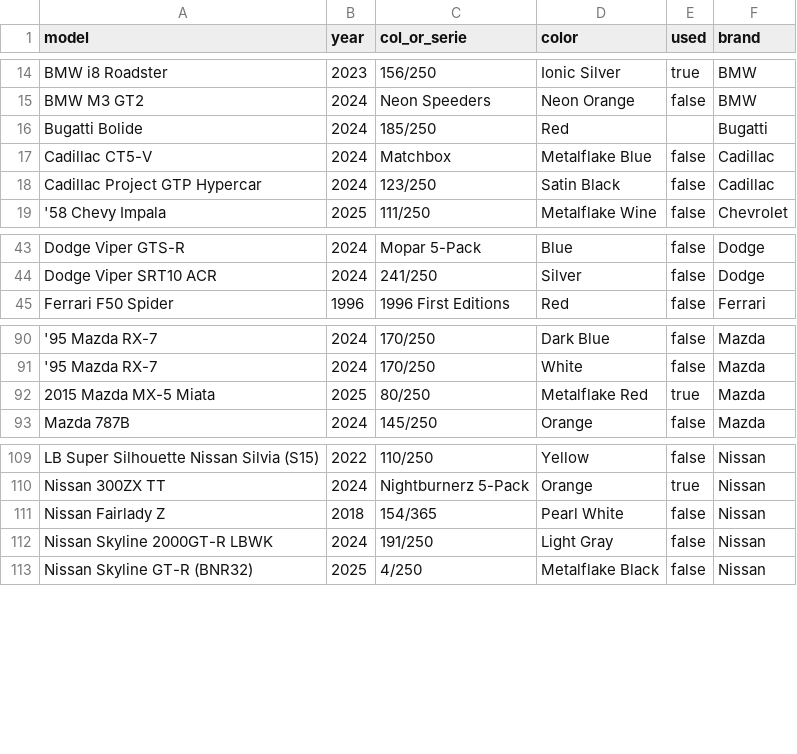
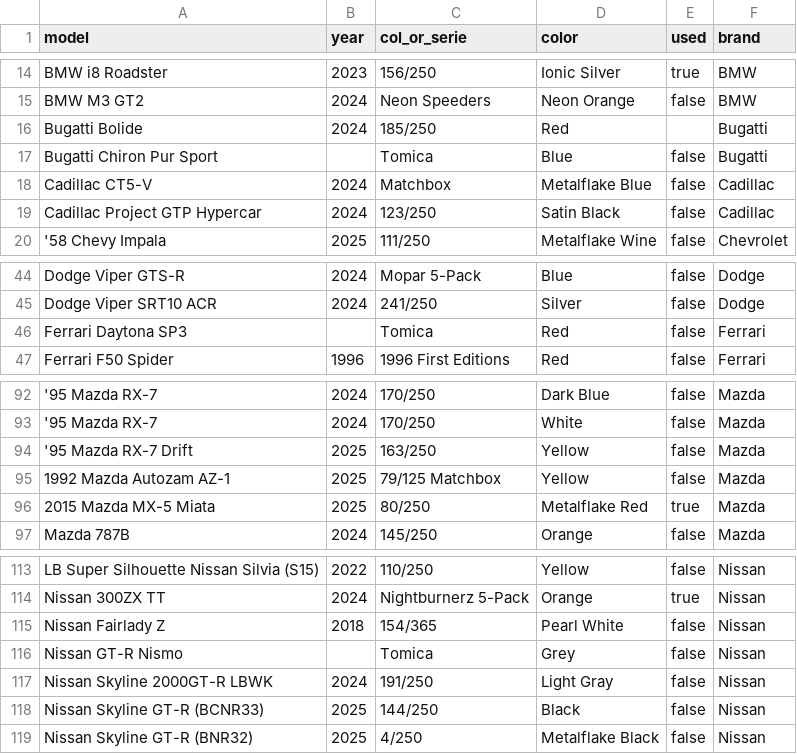
Before and after one commit to artxga/hw-mng, a CSV file: cars_sorted.csv, drawn as a sheet; only a part is shown, gaps mark what is left out; the diff names each change by its address in the sheet, - before the commit and + after, or states it on an @@ line.

```diff
--- a/cars_sorted.csv
+++ b/cars_sorted.csv
+row 17: Bugatti Chiron Pur Sport |  | Tomica | Blue | false | Bugatti
+row 46: Ferrari Daytona SP3 |  | Tomica | Red | false | Ferrari
+row 94: '95 Mazda RX-7 Drift | 2025 | 163/250 | Yellow | false | Mazda
+row 95: 1992 Mazda Autozam AZ-1 | 2025 | 79/125 Matchbox | Yellow | false | Mazda
+row 116: Nissan GT-R Nismo |  | Tomica | Grey | false | Nissan
+row 118: Nissan Skyline GT-R (BCNR33) | 2025 | 144/250 | Black | false | Nissan
```
Also changed, not shown: cars.csv, unused_cars.csv, 2 other files.
